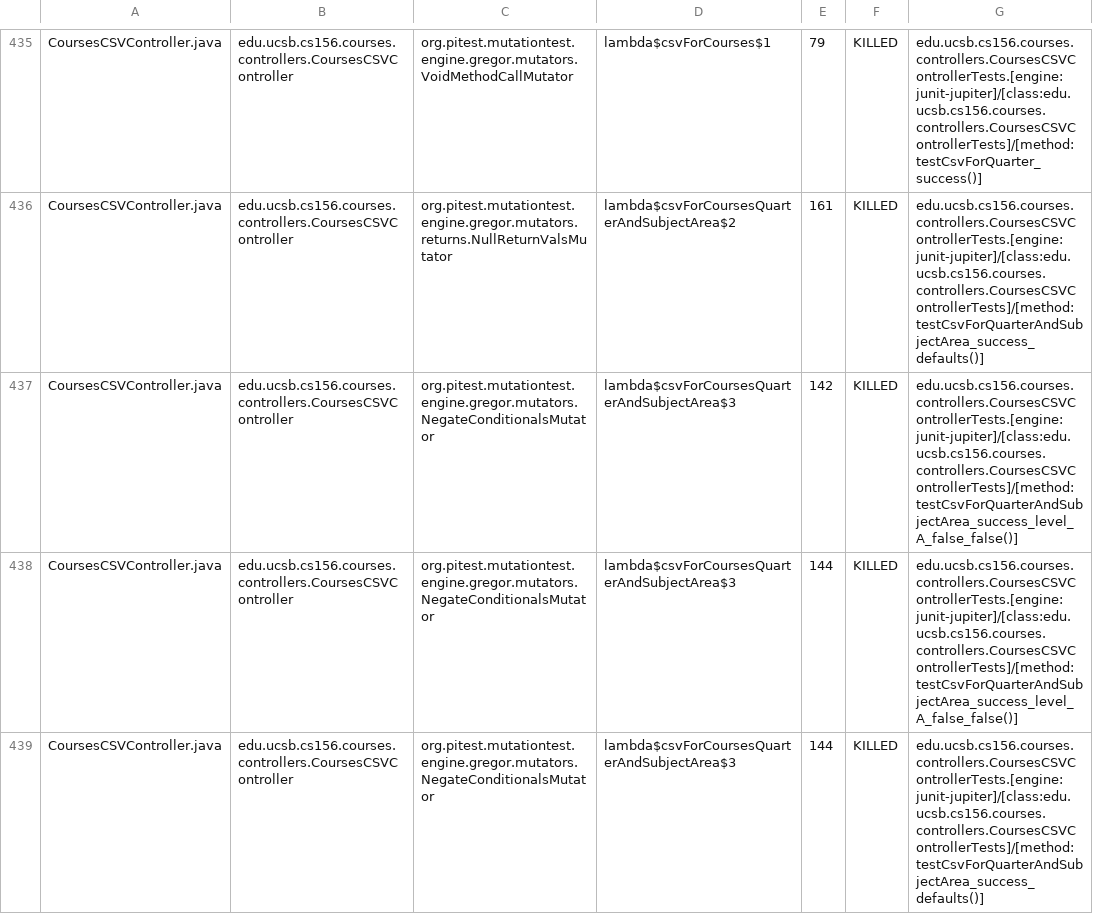
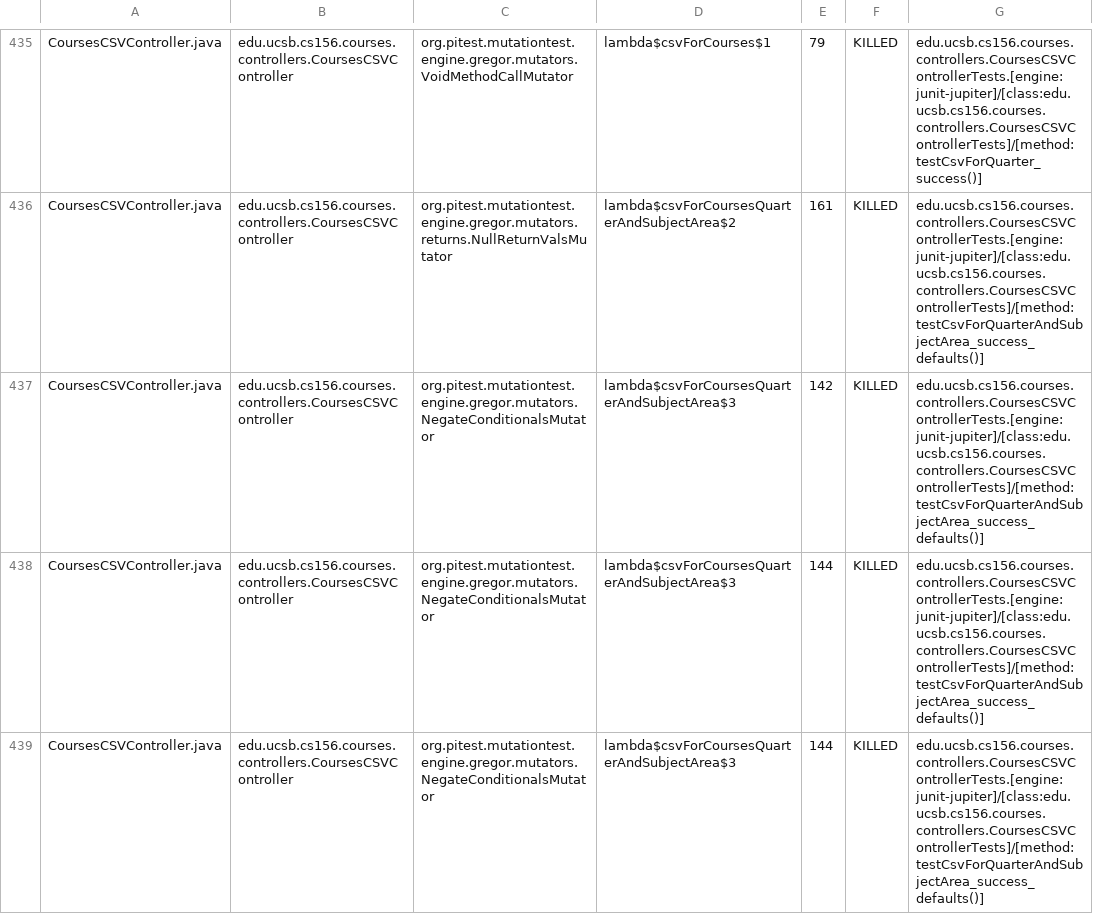
Before and after one commit to ucsb-cs156/proj-courses, a CSV file: prs/304/pitest/mutations.csv, drawn as a sheet; only a part is shown, gaps mark what is left out; the diff covers the shown part only.

Commit message:
Deploying to gh-pages from @ ucsb-cs156/proj-courses@4d4e8bf670a992781d20bf1af524af3ba1b605dd 🚀

```diff
--- a/prs/304/pitest/mutations.csv
+++ b/prs/304/pitest/mutations.csv
@@ -436,4 +436,4 @@ CoursesCSVController.java,edu.ucsb.cs156.courses.controllers.CoursesCSVControlle
 CoursesCSVController.java,edu.ucsb.cs156.courses.controllers.CoursesCSVController,org.pitest.mutationtest.engine.gregor.mutators.returns.NullReturnValsMutator,lambda$csvForCoursesQuarterAndSubjectArea$2,161,KILLED,edu.ucsb.cs156.courses.controllers.CoursesCSVControllerTests.[engine:junit-jupiter]/[class:edu.ucsb.cs156.courses.controllers.CoursesCSVControllerTests]/[method:testCsvForQuarterAndSubjectArea_success_defaults()]
-CoursesCSVController.java,edu.ucsb.cs156.courses.controllers.CoursesCSVController,org.pitest.mutationtest.engine.gregor.mutators.NegateConditionalsMutator,lambda$csvForCoursesQuarterAndSubjectArea$3,142,KILLED,edu.ucsb.cs156.courses.controllers.CoursesCSVControllerTests.[engine:junit-jupiter]/[class:edu.ucsb.cs156.courses.controllers.CoursesCSVControllerTests]/[method:testCsvForQuarterAndSubjectArea_success_level_A_false_false()]
-CoursesCSVController.java,edu.ucsb.cs156.courses.controllers.CoursesCSVController,org.pitest.mutationtest.engine.gregor.mutators.NegateConditionalsMutator,lambda$csvForCoursesQuarterAndSubjectArea$3,144,KILLED,edu.ucsb.cs156.courses.controllers.CoursesCSVControllerTests.[engine:junit-jupiter]/[class:edu.ucsb.cs156.courses.controllers.CoursesCSVControllerTests]/[method:testCsvForQuarterAndSubjectArea_success_level_A_false_false()]
+CoursesCSVController.java,edu.ucsb.cs156.courses.controllers.CoursesCSVController,org.pitest.mutationtest.engine.gregor.mutators.NegateConditionalsMutator,lambda$csvForCoursesQuarterAndSubjectArea$3,142,KILLED,edu.ucsb.cs156.courses.controllers.CoursesCSVControllerTests.[engine:junit-jupiter]/[class:edu.ucsb.cs156.courses.controllers.CoursesCSVControllerTests]/[method:testCsvForQuarterAndSubjectArea_success_defaults()]
 CoursesCSVController.java,edu.ucsb.cs156.courses.controllers.CoursesCSVController,org.pitest.mutationtest.engine.gregor.mutators.NegateConditionalsMutator,lambda$csvForCoursesQuarterAndSubjectArea$3,144,KILLED,edu.ucsb.cs156.courses.controllers.CoursesCSVControllerTests.[engine:junit-jupiter]/[class:edu.ucsb.cs156.courses.controllers.CoursesCSVControllerTests]/[method:testCsvForQuarterAndSubjectArea_success_defaults()]
+CoursesCSVController.java,edu.ucsb.cs156.courses.controllers.CoursesCSVController,org.pitest.mutationtest.engine.gregor.mutators.NegateConditionalsMutator,lambda$csvForCoursesQuarterAndSubjectArea$3,144,KILLED,edu.ucsb.cs156.courses.controllers.CoursesCSVControllerTests.[engine:junit-jupiter]/[class:edu.ucsb.cs156.courses.controllers.CoursesCSVControllerTests]/[method:testCsvForQuarterAndSubjectArea_success_defaults()]
```
Also changed, not shown: 73 edited cells elsewhere in this file, 44 other files.
